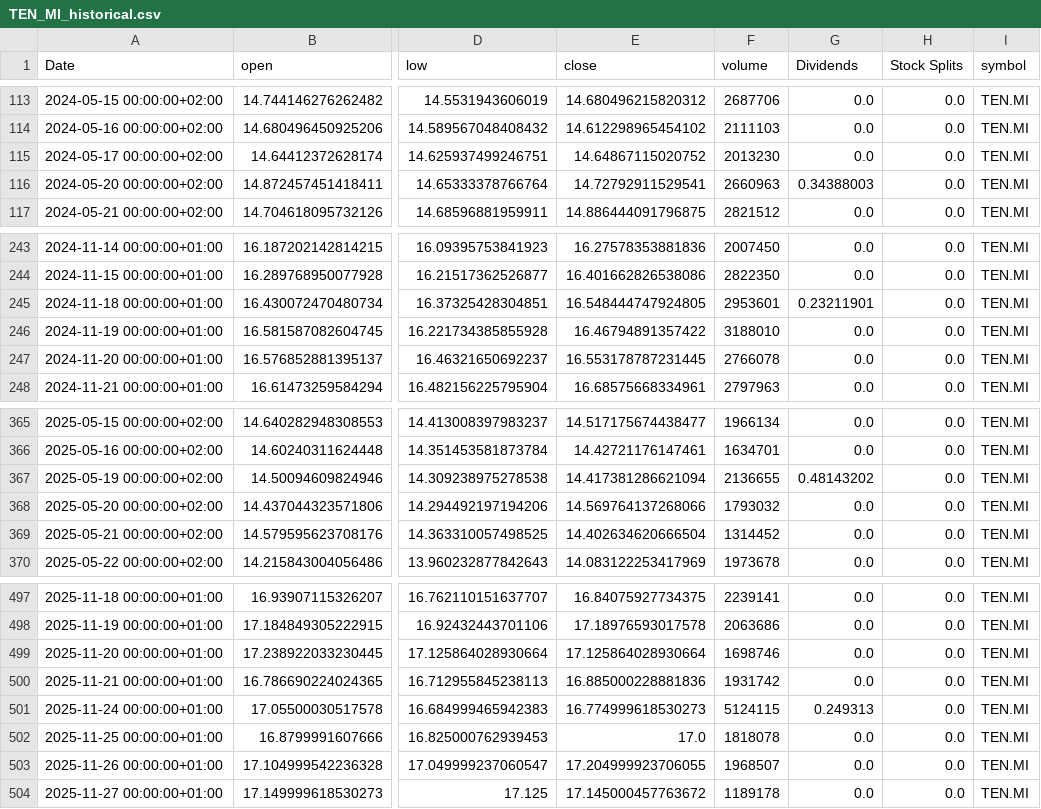
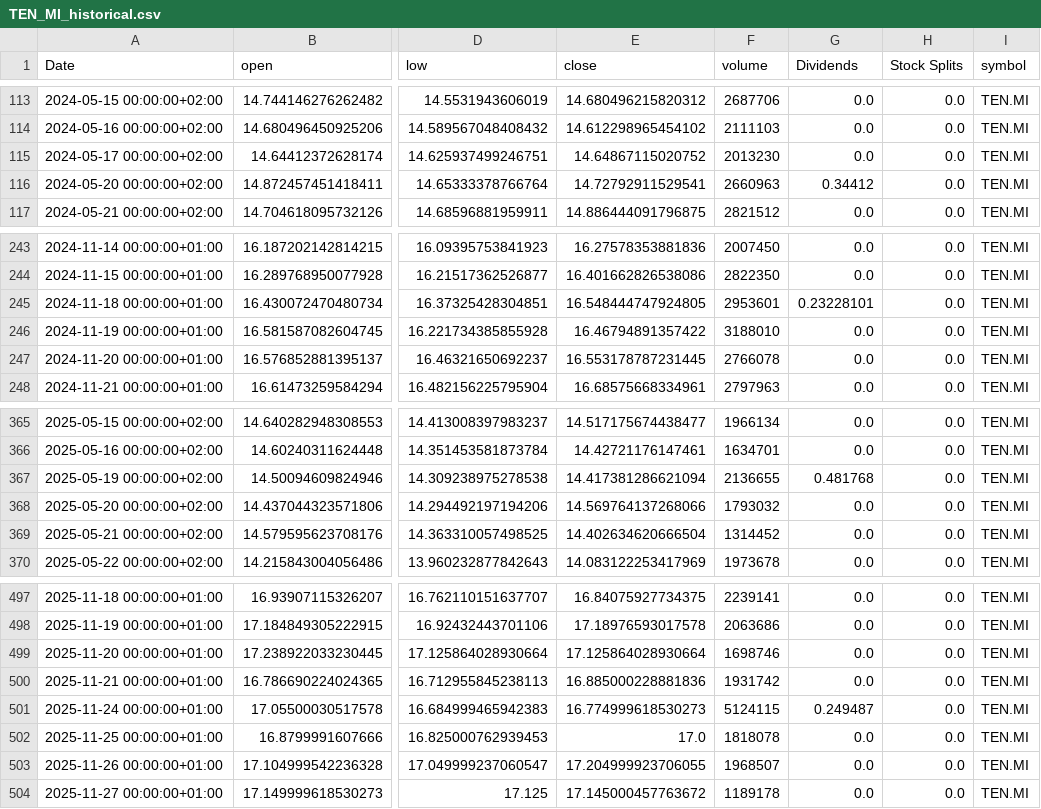
Before and after one commit to valeriofaggi/TradingClaude, a CSV file: data/TEN_MI_historical.csv, drawn as a sheet; only a part is shown, gaps mark what is left out; the diff names each change by its address in the sheet, - before the commit and + after, or states it on an @@ line.

```diff
--- a/data/TEN_MI_historical.csv
+++ b/data/TEN_MI_historical.csv
-G116 (Dividends): 0.34388003
+G116 (Dividends): 0.34412
-G245 (Dividends): 0.23211901
+G245 (Dividends): 0.23228101
-G367 (Dividends): 0.48143202
+G367 (Dividends): 0.481768
-G501 (Dividends): 0.249313
+G501 (Dividends): 0.249487
```
Also changed, not shown: data/BAMI_MI_historical.csv, data/ENI_MI_historical.csv, 4 other files.
